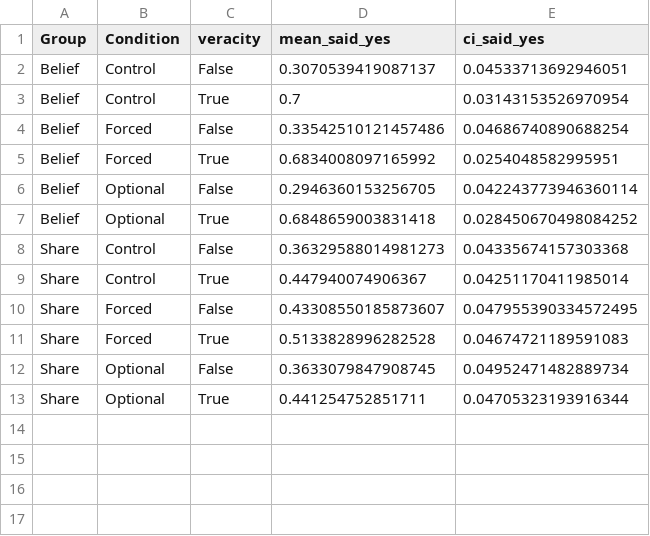
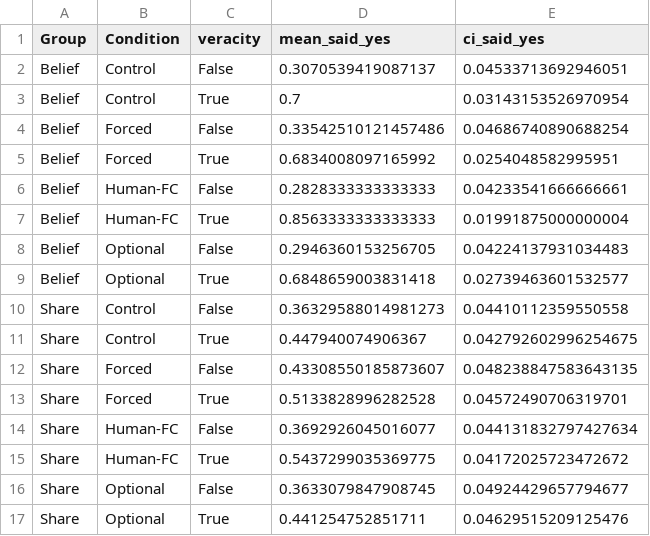
Before and after one commit to osome-iu/AI_fact_checking, a CSV file: results/group_mean_ci.csv, drawn as a sheet.

```diff
--- a/results/group_mean_ci.csv
+++ b/results/group_mean_ci.csv
@@ -5,9 +5,13 @@ Belief,Forced,False,0.33542510121457486,0.04686740890688254
 Belief,Forced,True,0.6834008097165992,0.0254048582995951
-Belief,Optional,False,0.2946360153256705,0.042243773946360114
-Belief,Optional,True,0.6848659003831418,0.028450670498084252
-Share,Control,False,0.36329588014981273,0.04335674157303368
-Share,Control,True,0.447940074906367,0.04251170411985014
-Share,Forced,False,0.43308550185873607,0.047955390334572495
-Share,Forced,True,0.5133828996282528,0.04674721189591083
-Share,Optional,False,0.3633079847908745,0.04952471482889734
-Share,Optional,True,0.441254752851711,0.04705323193916344
+Belief,Human-FC,False,0.2828333333333333,0.04233541666666661
+Belief,Human-FC,True,0.8563333333333333,0.01991875000000004
+Belief,Optional,False,0.2946360153256705,0.04224137931034483
+Belief,Optional,True,0.6848659003831418,0.02739463601532577
+Share,Control,False,0.36329588014981273,0.04410112359550558
+Share,Control,True,0.447940074906367,0.042792602996254675
+Share,Forced,False,0.43308550185873607,0.048238847583643135
+Share,Forced,True,0.5133828996282528,0.04572490706319701
+Share,Human-FC,False,0.3692926045016077,0.044131832797427634
+Share,Human-FC,True,0.5437299035369775,0.04172025723472672
+Share,Optional,False,0.3633079847908745,0.04924429657794677
+Share,Optional,True,0.441254752851711,0.04629515209125476
```
Also changed, not shown: results/SI_5way_with_congruency_mean_and_ci.csv, 13 other files.
